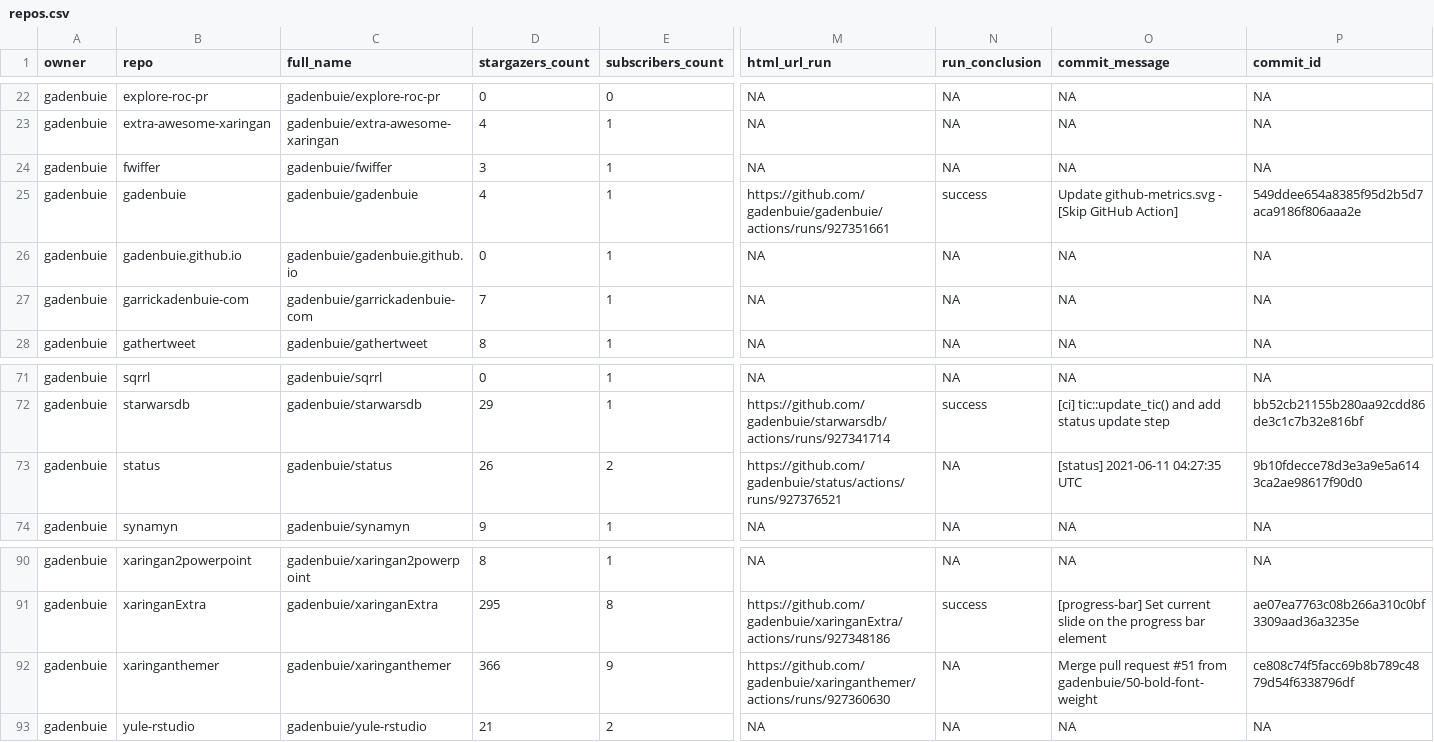
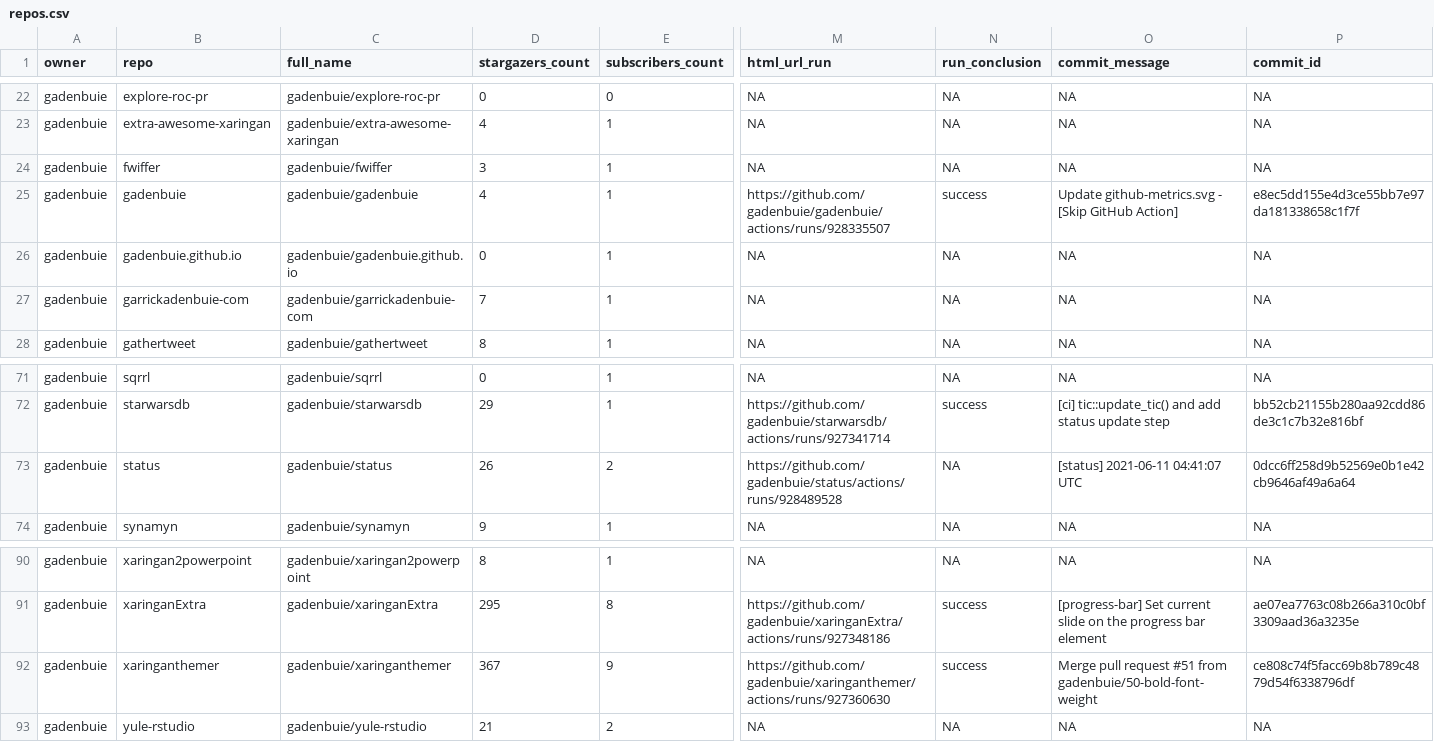
Before and after one commit to gadenbuie/status, a CSV file: repos.csv, drawn as a sheet; only a part is shown, gaps mark what is left out; the diff names each change by its address in the sheet, - before the commit and + after, or states it on an @@ line.

```diff
--- a/repos.csv
+++ b/repos.csv
-M25 (html_url_run): https://github.com/gadenbuie/gadenbuie/actions/runs/927351661
+M25 (html_url_run): https://github.com/gadenbuie/gadenbuie/actions/runs/928335507
-P25 (commit_id): 549ddee654a8385f95d2b5d7aca9186f806aaa2e
+P25 (commit_id): e8ec5dd155e4d3ce55bb7e97da181338658c1f7f
-M73 (html_url_run): https://github.com/gadenbuie/status/actions/runs/927376521
+M73 (html_url_run): https://github.com/gadenbuie/status/actions/runs/928489528
-O73 (commit_message): [status] 2021-06-11 04:27:35 UTC
+O73 (commit_message): [status] 2021-06-11 04:41:07 UTC
-P73 (commit_id): 9b10fdecce78d3e3a9e5a6143ca2ae98617f90d0
+P73 (commit_id): 0dcc6ff258d9b52569e0b1e42cb9646af49a6a64
-D92 (stargazers_count): 366
+D92 (stargazers_count): 367
-N92 (run_conclusion): NA
+N92 (run_conclusion): success
```
Also changed, not shown: 1 other file.
